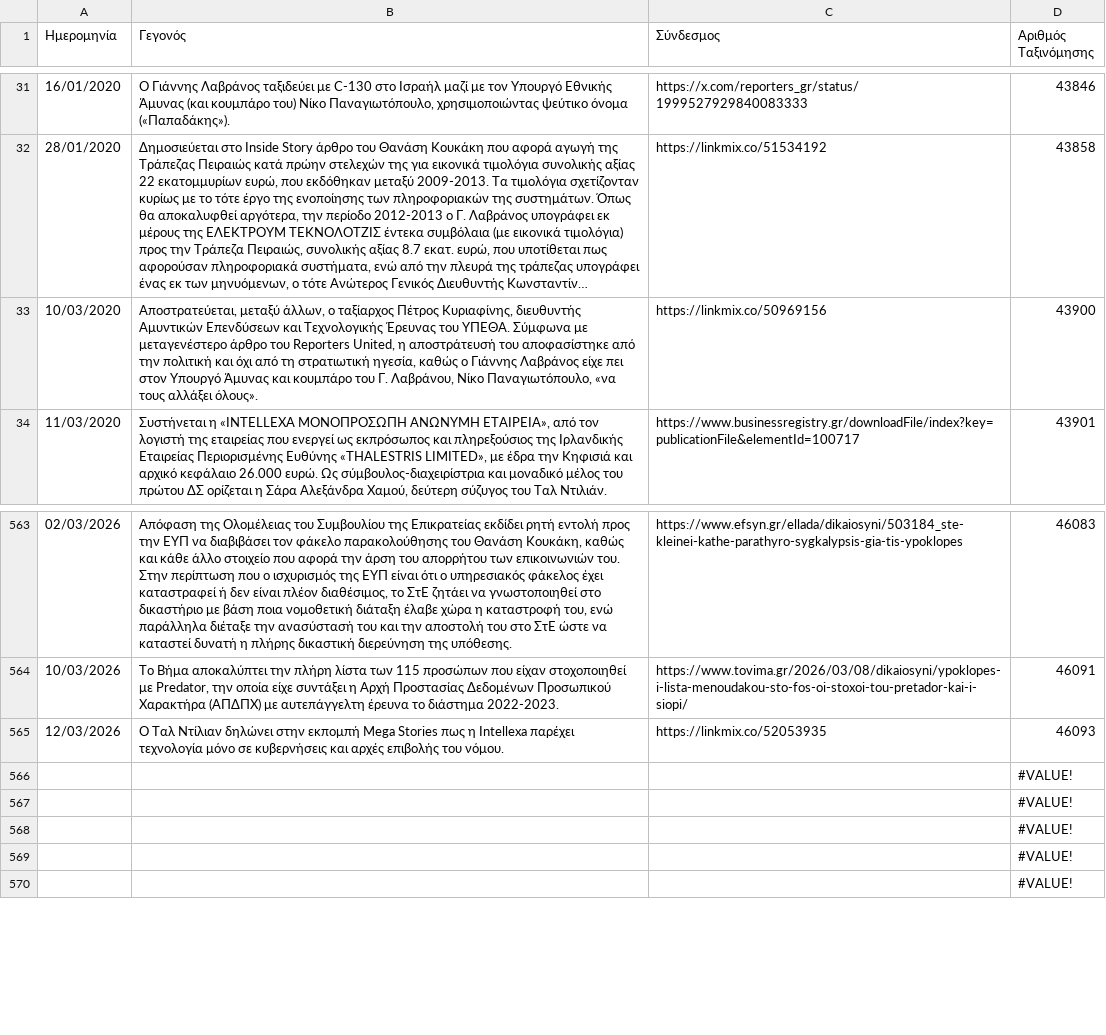
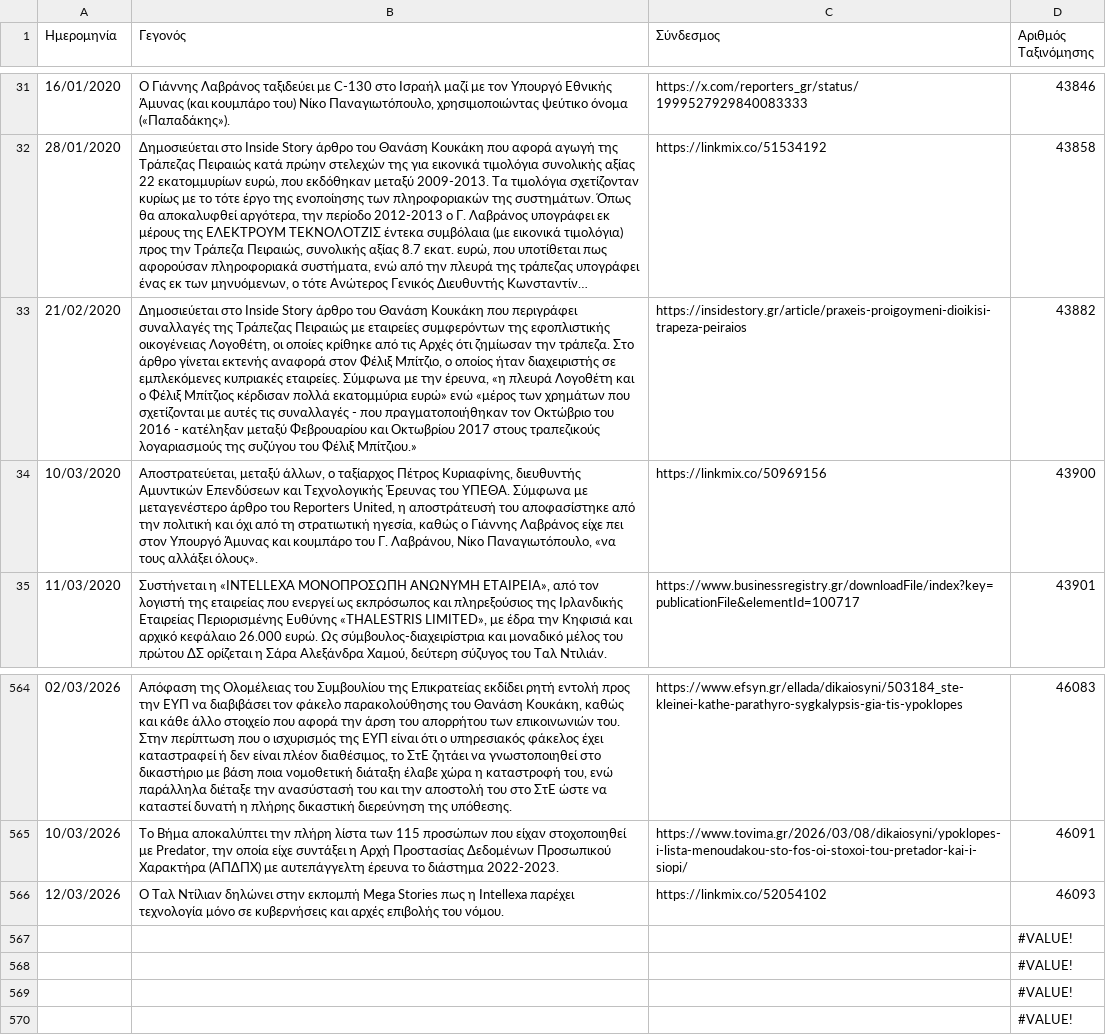
Before and after one commit to predatorgate/predatorgate.github.io, a CSV file: data/gr/timeline.csv, drawn as a sheet; only a part is shown, gaps mark what is left out; long unchanged cells end in …; removed rows and columns are numbered as before the commit, all else as after; the diff names each change by its address in the sheet, - before the commit and + after, or states it on an @@ line.

```diff
--- a/data/gr/timeline.csv
+++ b/data/gr/timeline.csv
+row 33: 21/02/2020 | Δημοσιεύεται στο Inside Story άρθρο του Θανάση Κουκάκη που περιγράφει συναλλαγές της Τράπεζας Πειραιώς με εταιρείες συμφερόντων της εφοπλιστικής οικογένειας Λογοθέτη, οι οποίες κρίθηκε από τις Αρχές ότι ζημίωσαν την τράπεζα. Στο άρθρο γίνεται εκτενής αναφορά στον Φέλιξ Μπίτζιο, ο οποίος ήταν διαχειριστής σε εμπλεκόμενες κυπριακές εταιρείες. Σύμφωνα με την έρευνα, «η πλευρά Λογοθέτη και ο Φέλιξ Μπίτζιος κέρδισαν πολλά εκατομμύρια ευρώ» ενώ «μέρος των χρημάτων που σχετίζονται με αυτές τις συναλλαγές - που πραγματοποιήθηκαν τον Οκτώβριο του 2016 - κατέληξαν μεταξύ Φεβρουαρίου και Οκτωβρίου 2017 στους τραπεζικούς λογαριασμούς της συζύγου του Φέλιξ Μπίτζιου.» | https://insidestory.gr/article/praxeis-proigoymeni-dioikisi-trapeza-peiraios | 43882
-C566 (Σύνδεσμος): https://linkmix.co/52053935
+C566 (Σύνδεσμος): https://linkmix.co/52054102
-row 566:  |  |  | #VALUE!
```
Also changed, not shown: data/en/timeline.csv, 1 other file.
